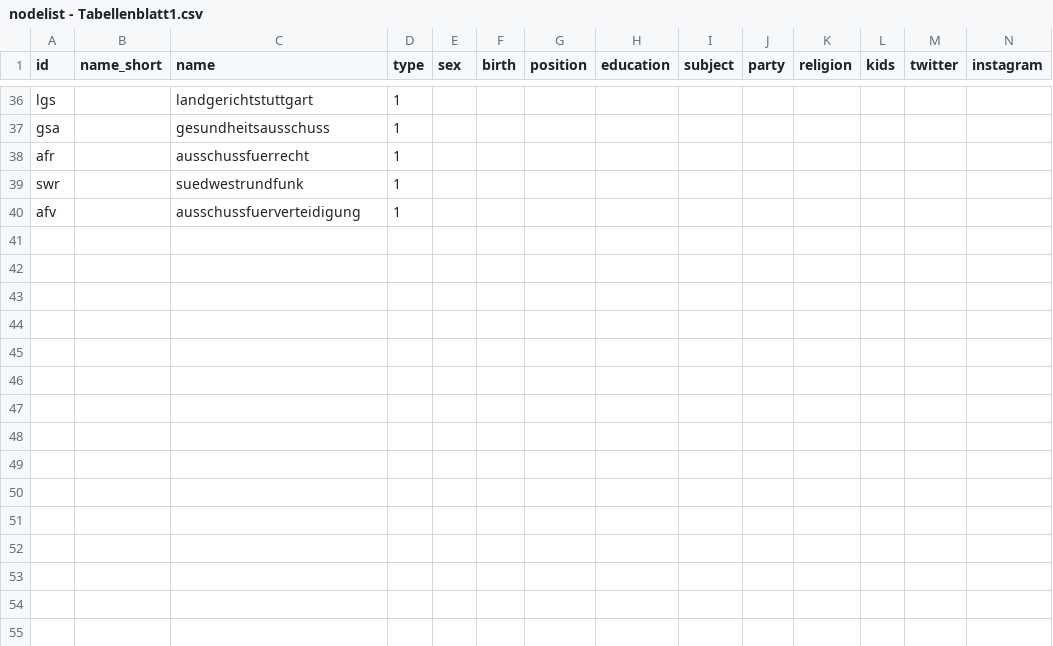
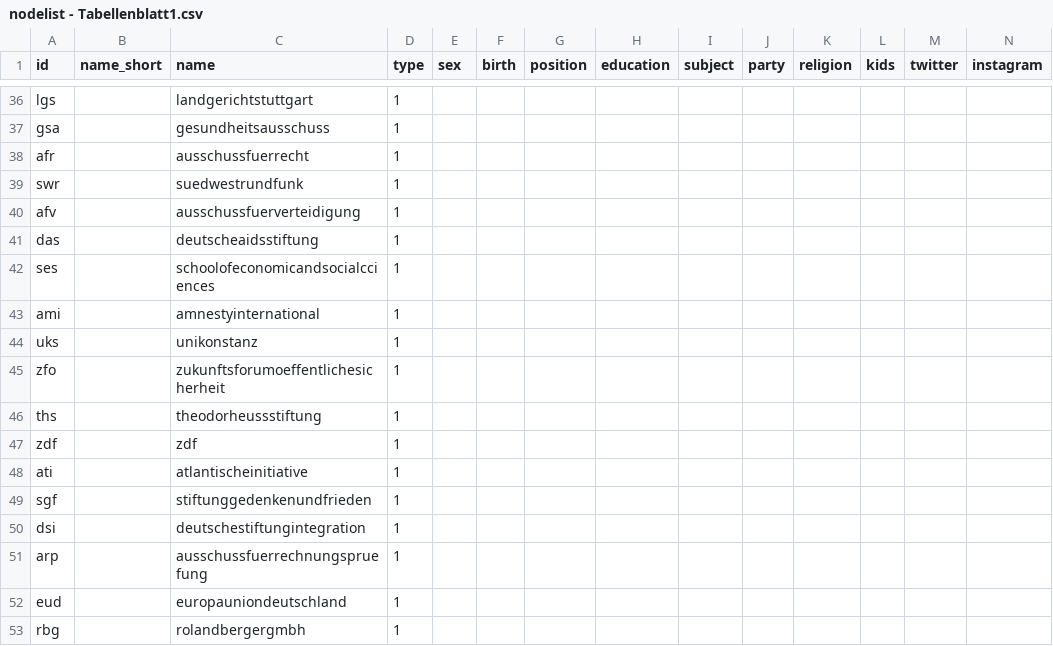
Before and after one commit to Eagle020/testat, a CSV file: nodelist - Tabellenblatt1.csv, drawn as a sheet; only a part is shown, gaps mark what is left out; rows hold the shown columns only; the diff names each change by its address in the sheet, - before the commit and + after, or states it on an @@ line.

```diff
--- a/nodelist - Tabellenblatt1.csv
+++ b/nodelist - Tabellenblatt1.csv
+row 41: das |  | deutscheaidsstiftung | 1
+row 42: ses |  | schoolofeconomicandsocialcciences | 1
+row 43: ami |  | amnestyinternational | 1
+row 44: uks |  | unikonstanz | 1
+row 45: zfo |  | zukunftsforumoeffentlichesicherheit | 1
+row 46: ths |  | theodorheussstiftung | 1
+row 47: zdf |  | zdf | 1
+row 48: ati |  | atlantischeinitiative | 1
+row 49: sgf |  | stiftunggedenkenundfrieden | 1
+row 50: dsi |  | deutschestiftungintegration | 1
+row 51: arp |  | ausschussfuerrechnungspruefung | 1
+row 52: eud |  | europauniondeutschland | 1
+row 53: rbg |  | rolandbergergmbh | 1
```
Also changed, not shown: edgelist - Tabellenblatt1.csv.
